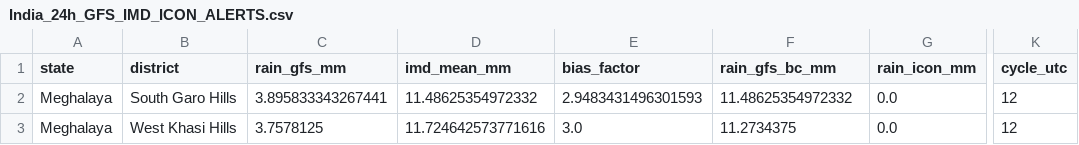
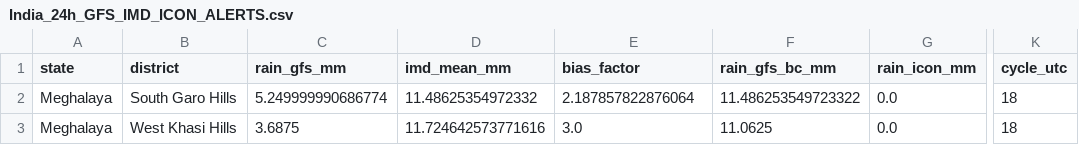
Before and after one commit to ajay2dhy/rainfall-dss, a CSV file: India_24h_GFS_IMD_ICON_ALERTS.csv, drawn as a sheet; only a part is shown, gaps mark what is left out; the diff names each change by its address in the sheet, - before the commit and + after, or states it on an @@ line.

```diff
--- a/India_24h_GFS_IMD_ICON_ALERTS.csv
+++ b/India_24h_GFS_IMD_ICON_ALERTS.csv
-C2 (rain_gfs_mm): 3.895833343267441
+C2 (rain_gfs_mm): 5.249999990686774
-E2 (bias_factor): 2.9483431496301593
+E2 (bias_factor): 2.187857822876064
-F2 (rain_gfs_bc_mm): 11.48625354972332
+F2 (rain_gfs_bc_mm): 11.486253549723322
-K2:K3 (cycle_utc): 12
+K2:K3 (cycle_utc): 18
-C3 (rain_gfs_mm): 3.7578125
+C3 (rain_gfs_mm): 3.6875
-F3 (rain_gfs_bc_mm): 11.2734375
+F3 (rain_gfs_bc_mm): 11.0625
```
Also changed, not shown: India_24h_GFS_IMD_ICON_Rainfall.csv.
